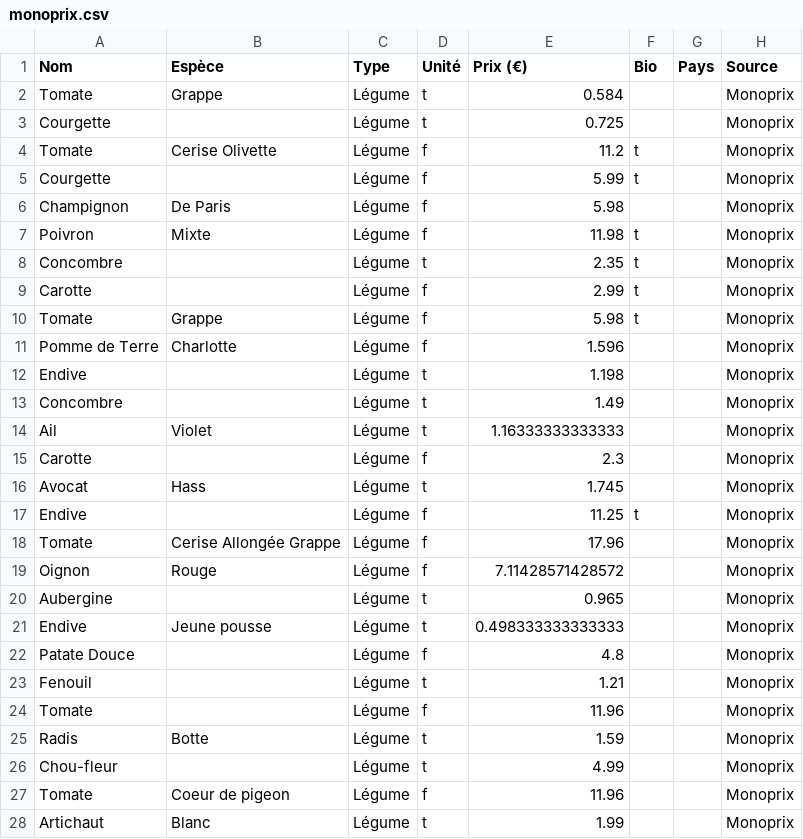
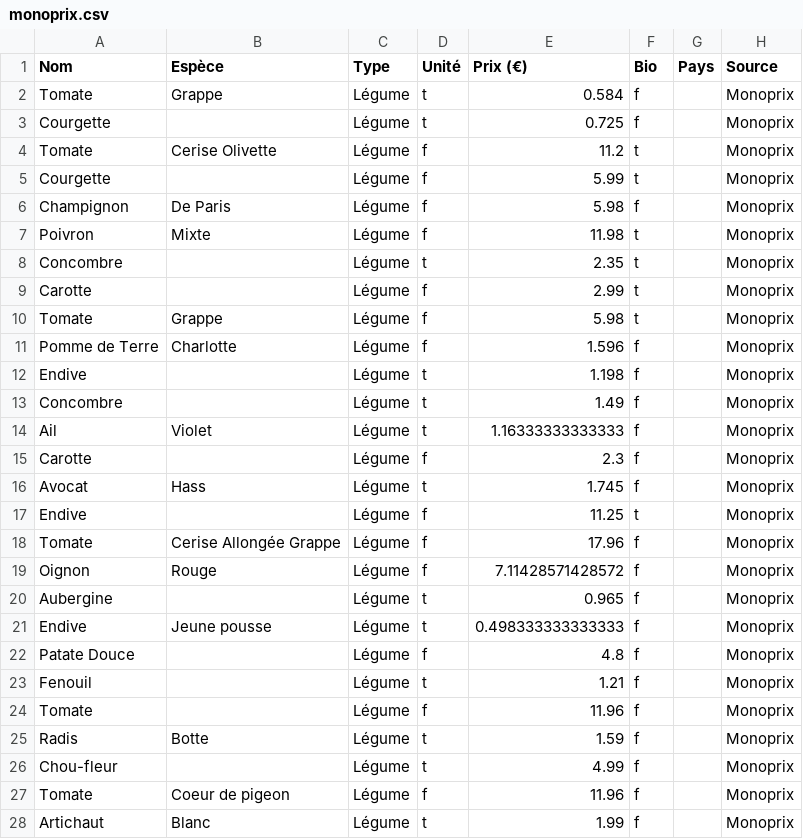
Before and after one commit to retdop/obst, a CSV file: monoprix.csv, drawn as a sheet; only a part is shown; the diff covers the shown part only.

Commit message:
updated monoprix bio

```diff
--- a/monoprix.csv
+++ b/monoprix.csv
@@ -1,7 +1,7 @@
 Nom,Espèce,Type,Unité,Prix (€),Bio,Pays,Source
-Tomate,Grappe,Légume,t,0.584,,,Monoprix
-Courgette,,Légume,t,0.725,,,Monoprix
+Tomate,Grappe,Légume,t,0.584,f,,Monoprix
+Courgette,,Légume,t,0.725,f,,Monoprix
 Tomate,Cerise Olivette,Légume,f,11.2,t,,Monoprix
 Courgette,,Légume,f,5.99,t,,Monoprix
-Champignon,De Paris,Légume,f,5.98,,,Monoprix
+Champignon,De Paris,Légume,f,5.98,f,,Monoprix
 Poivron,Mixte,Légume,f,11.98,t,,Monoprix
@@ -10,19 +10,19 @@ Carotte,,Légume,f,2.99,t,,Monoprix
 Tomate,Grappe,Légume,f,5.98,t,,Monoprix
-Pomme de Terre,Charlotte,Légume,f,1.596,,,Monoprix
-Endive,,Légume,t,1.198,,,Monoprix
-Concombre,,Légume,t,1.49,,,Monoprix
-Ail,Violet,Légume,t,1.16333333333333,,,Monoprix
-Carotte,,Légume,f,2.3,,,Monoprix
-Avocat,Hass,Légume,t,1.745,,,Monoprix
+Pomme de Terre,Charlotte,Légume,f,1.596,f,,Monoprix
+Endive,,Légume,t,1.198,f,,Monoprix
+Concombre,,Légume,t,1.49,f,,Monoprix
+Ail,Violet,Légume,t,1.16333333333333,f,,Monoprix
+Carotte,,Légume,f,2.3,f,,Monoprix
+Avocat,Hass,Légume,t,1.745,f,,Monoprix
 Endive,,Légume,f,11.25,t,,Monoprix
-Tomate,Cerise Allongée Grappe,Légume,f,17.96,,,Monoprix
-Oignon,Rouge,Légume,f,7.11428571428572,,,Monoprix
-Aubergine,,Légume,t,0.965,,,Monoprix
-Endive,Jeune pousse,Légume,t,0.498333333333333,,,Monoprix
-Patate Douce,,Légume,f,4.8,,,Monoprix
-Fenouil,,Légume,t,1.21,,,Monoprix
-Tomate,,Légume,f,11.96,,,Monoprix
-Radis,Botte,Légume,t,1.59,,,Monoprix
-Chou-fleur,,Légume,t,4.99,,,Monoprix
-Tomate,Coeur de pigeon,Légume,f,11.96,,,Monoprix
-Artichaut,Blanc,Légume,t,1.99,,,Monoprix
+Tomate,Cerise Allongée Grappe,Légume,f,17.96,f,,Monoprix
+Oignon,Rouge,Légume,f,7.11428571428572,f,,Monoprix
+Aubergine,,Légume,t,0.965,f,,Monoprix
+Endive,Jeune pousse,Légume,t,0.498333333333333,f,,Monoprix
+Patate Douce,,Légume,f,4.8,f,,Monoprix
+Fenouil,,Légume,t,1.21,f,,Monoprix
+Tomate,,Légume,f,11.96,f,,Monoprix
+Radis,Botte,Légume,t,1.59,f,,Monoprix
+Chou-fleur,,Légume,t,4.99,f,,Monoprix
+Tomate,Coeur de pigeon,Légume,f,11.96,f,,Monoprix
+Artichaut,Blanc,Légume,t,1.99,f,,Monoprix
```
Also changed, not shown: 65 edited cells elsewhere in this file.
